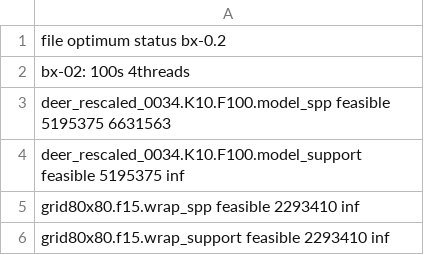
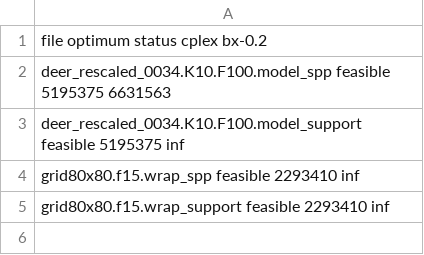
Before and after one commit to quesnel/baryonyx, a CSV file: benchmarks/spp-wcsp2.csv, drawn as a sheet.

```diff
--- a/benchmarks/spp-wcsp2.csv
+++ b/benchmarks/spp-wcsp2.csv
@@ -1,3 +1,2 @@
-file optimum status bx-0.2
-bx-02: 100s 4threads
+file optimum status cplex bx-0.2
 deer_rescaled_0034.K10.F100.model_spp feasible 5195375 6631563
```
Also changed, not shown: benchmarks/csplib022.csv, benchmarks/scp.csv, 5 other files.
